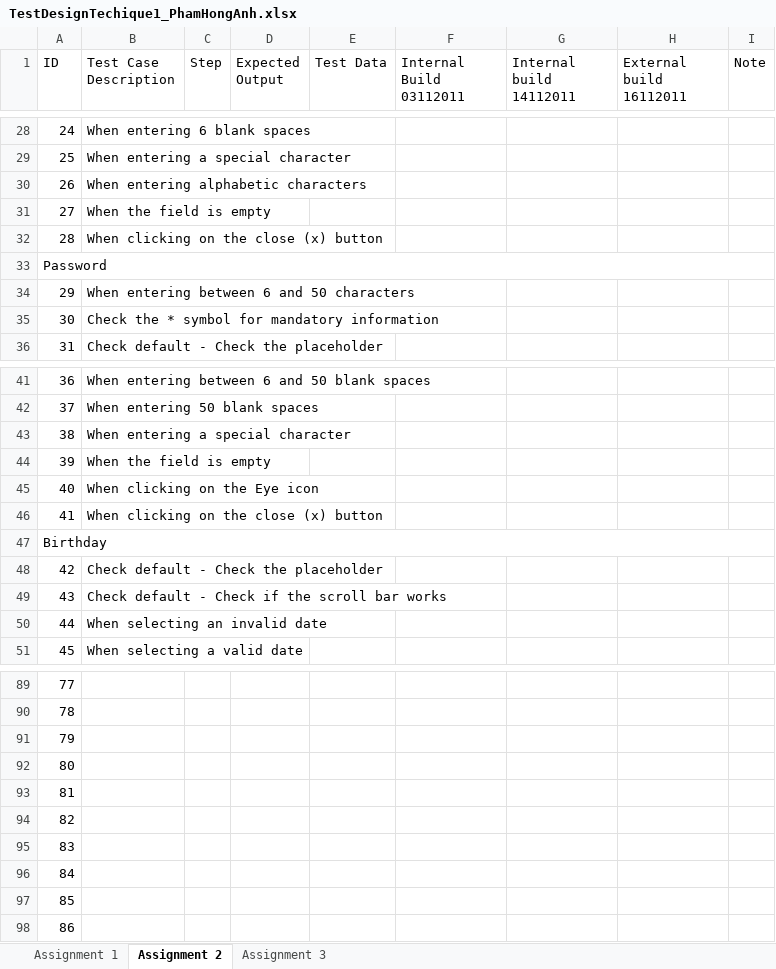
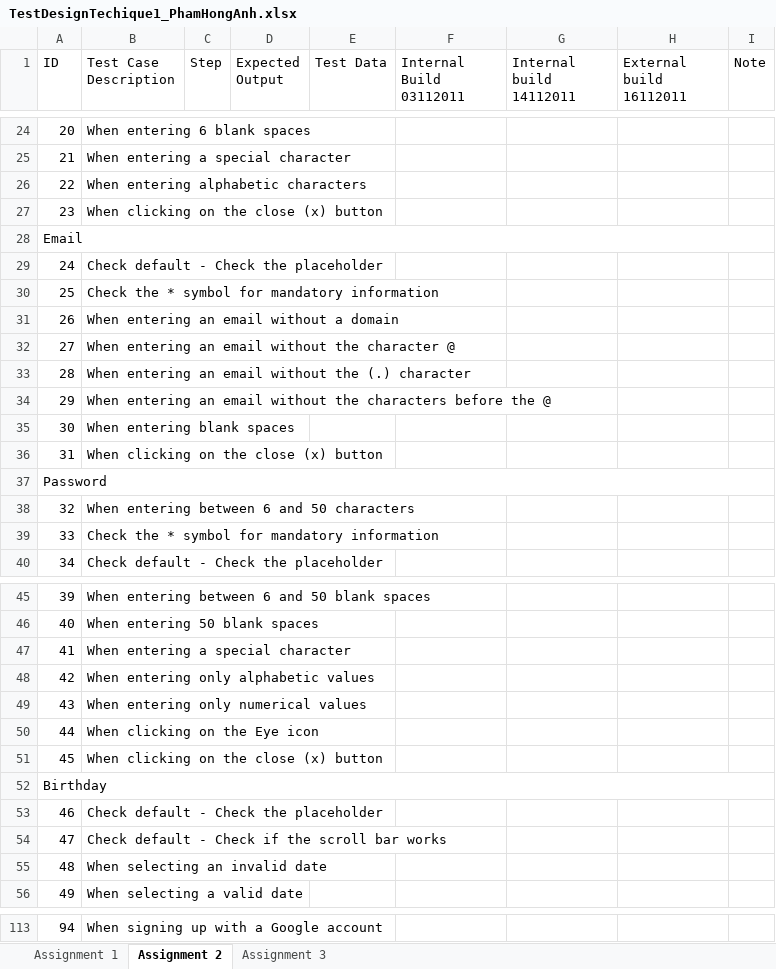
Before and after one commit to honganh1206/NashTech_Homework, an Excel workbook: Middle Assignment/TestDesignTechique1_PhamHongAnh.xlsx, sheet Assignment 2, drawn as a sheet; only a part is shown, gaps mark what is left out; values as stored, in another font and other column widths than the file's, no cell formats; removed rows and columns are numbered as before the commit, all else as after; the diff covers the shown part only; the diff names each change by its address in the sheet, - before the commit and + after, or states it on an @@ line.

Commit message:
Updated 96 cases for Assignment 2

```diff
--- a/Middle Assignment/TestDesignTechique1_PhamHongAnh.xlsx (sheet Assignment 2)
+++ b/Middle Assignment/TestDesignTechique1_PhamHongAnh.xlsx (sheet Assignment 2)
@@ column A (ID) renumbered between rows 2 and 113 @@
-B27 (Test Case Description): When the field is empty
+B27 (Test Case Description): When clicking on the close (x) button
@@ row 90 moved to row 28: Email @@
+row 29: 24 | Check default - Check the placeholder
+row 30: 25 | Check the * symbol for mandatory information
+row 31: 26 | When entering an email without a domain
+row 32: 27 | When entering an email without the character @
+row 33: 28 | When entering an email without the (.) character
+row 34: 29 | When entering an email without the characters before the @
+row 35: 30 | When entering blank spaces
-B48 (Test Case Description): When the field is empty
+B48 (Test Case Description): When entering only alphabetic values
+row 49: 43 | When entering only numerical values
-B113 (Test Case Description): (empty)
+B113 (Test Case Description): When signing up with a Google account
@@ row 91 moved to row 76: 2. Testing functions @@
@@ row 92 moved to row 77: Slide to get SMS code' button @@
-row 93: 81
-row 94: 82
-row 95: 83
-row 96: 84
-row 97: 85
-row 98: 86
```
Also changed, not shown: 24 added rows, 11 removed rows, 1 edited cell and merged cells elsewhere in this sheet, cell formats.
